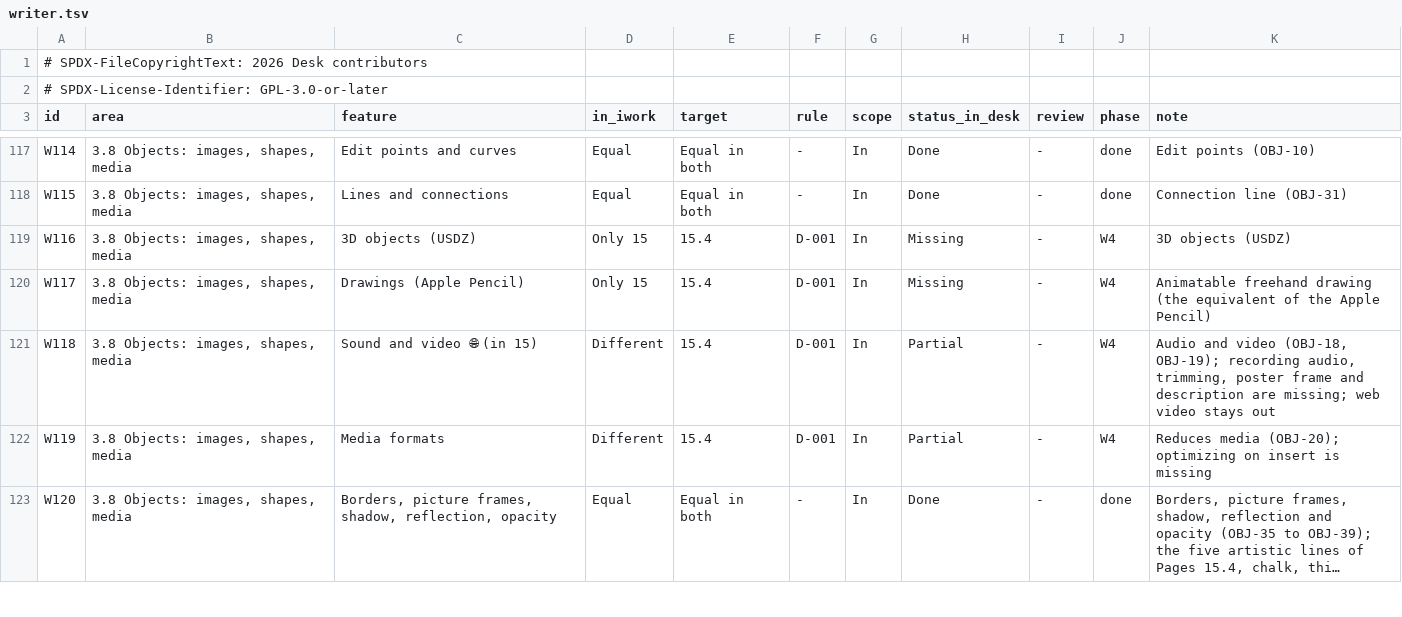
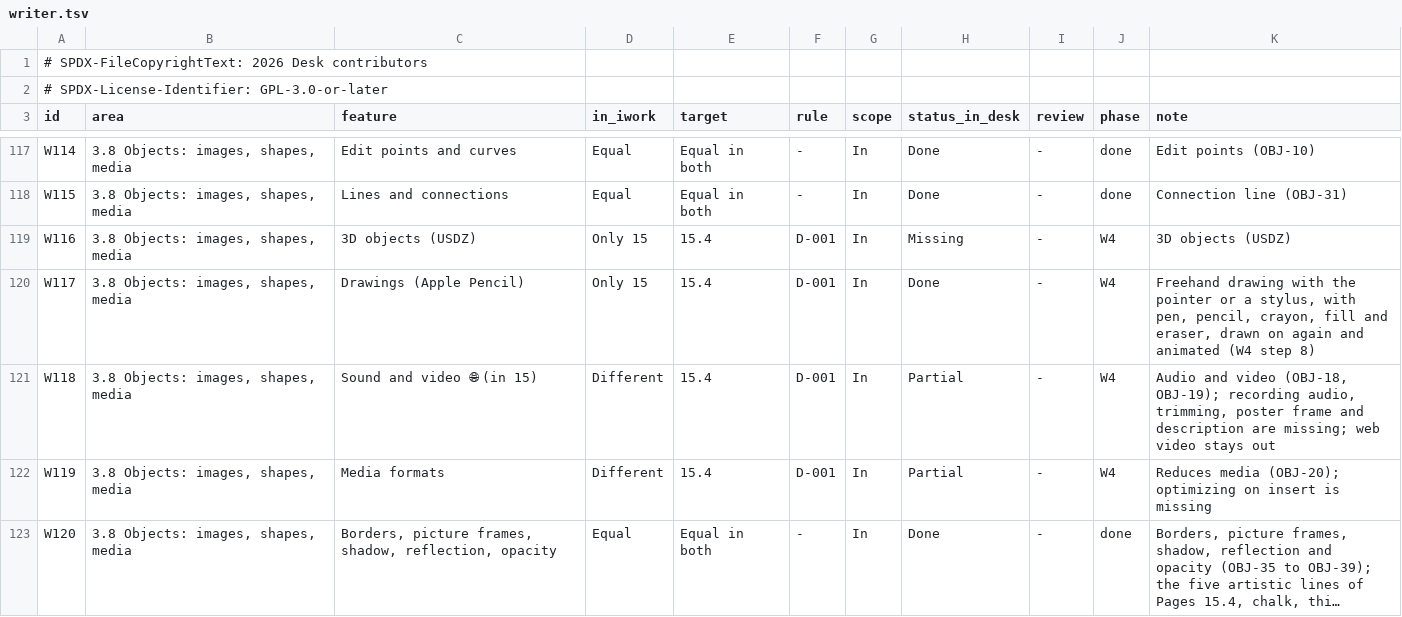
Before and after one commit to brahm/desk, a TSV file: corpus/inventory/writer.tsv, drawn as a sheet; only a part is shown, gaps mark what is left out; long unchanged cells end in ….

```diff
--- a/corpus/inventory/writer.tsv
+++ b/corpus/inventory/writer.tsv
@@ -119,3 +119,3 @@ W115	3.8 Objects: images, shapes, media	Lines and connections	Equal	Equal in bot
 W116	3.8 Objects: images, shapes, media	3D objects (USDZ)	Only 15	15.4	D-001	In	Missing	-	W4	3D objects (USDZ)
-W117	3.8 Objects: images, shapes, media	Drawings (Apple Pencil)	Only 15	15.4	D-001	In	Missing	-	W4	Animatable freehand drawing (the equivalent of the Apple Pencil)
+W117	3.8 Objects: images, shapes, media	Drawings (Apple Pencil)	Only 15	15.4	D-001	In	Done	-	W4	Freehand drawing with the pointer or a stylus, with pen, pencil, crayon, fill and eraser, drawn on again and animated (W4 step 8)
 W118	3.8 Objects: images, shapes, media	Sound and video 🌐 (in 15)	Different	15.4	D-001	In	Partial	-	W4	Audio and video (OBJ-18, OBJ-19); recording audio, trimming, poster frame and description are missing; web video stays out
```
Also changed, not shown: corpus/inventory/translations.tsv, docs/dashboard/changes.tsv, 40 other files.
